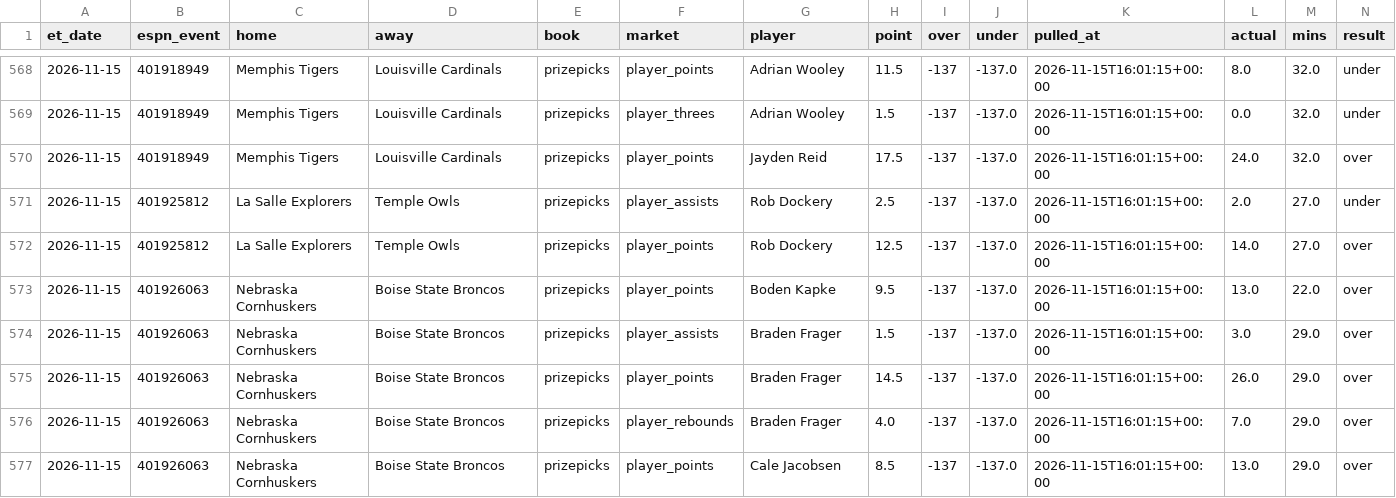
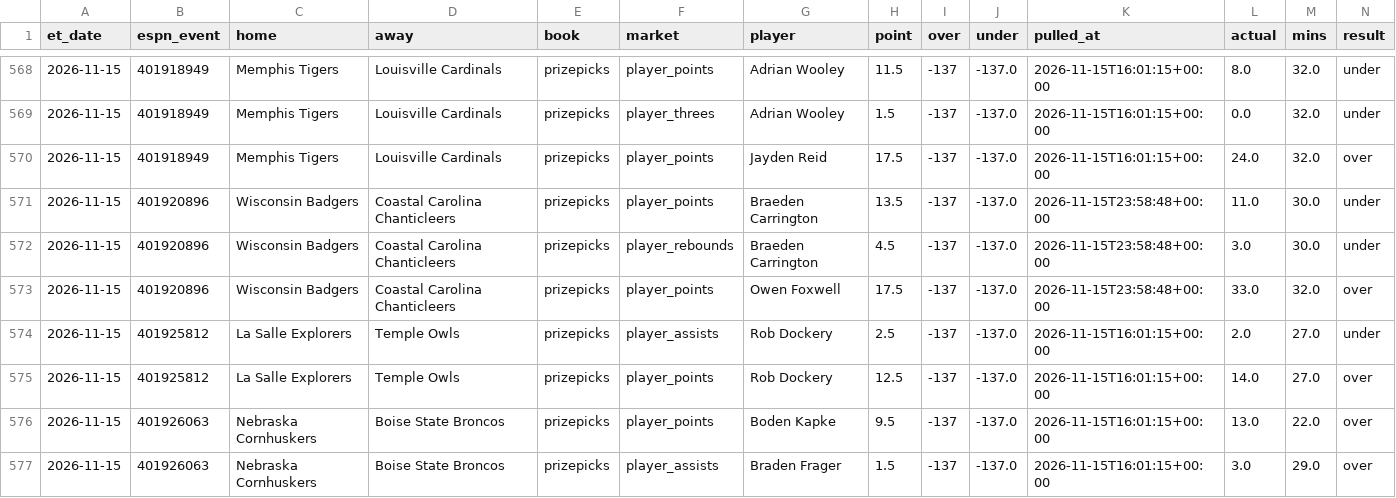
Before and after one commit to jlwin1995-alt/CBB, a CSV file: data/log/lines_graded.csv, drawn as a sheet; only a part is shown, gaps mark what is left out; the shorter side is filled out with more unchanged rows; rows hold the shown columns only; the diff names each change by its address in the sheet, - before the commit and + after, or states it on an @@ line.

```diff
--- a/data/log/lines_graded.csv
+++ b/data/log/lines_graded.csv
+row 571: 2026-11-15 | 401920896 | Wisconsin Badgers | Coastal Carolina Chanticleers | prizepicks | player_points | Braeden Carrington | 13.5 | -137 | -137.0 | 2026-11-15T23:58:48+00:00 | 11.0 | 30.0 | under
+row 572: 2026-11-15 | 401920896 | Wisconsin Badgers | Coastal Carolina Chanticleers | prizepicks | player_rebounds | Braeden Carrington | 4.5 | -137 | -137.0 | 2026-11-15T23:58:48+00:00 | 3.0 | 30.0 | under
+row 573: 2026-11-15 | 401920896 | Wisconsin Badgers | Coastal Carolina Chanticleers | prizepicks | player_points | Owen Foxwell | 17.5 | -137 | -137.0 | 2026-11-15T23:58:48+00:00 | 33.0 | 32.0 | over
```
Also changed, not shown: data/raw/games_2027.csv, 5 other files.
